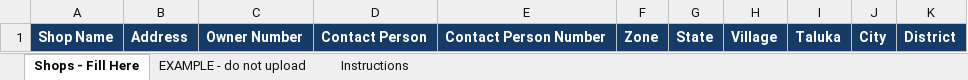
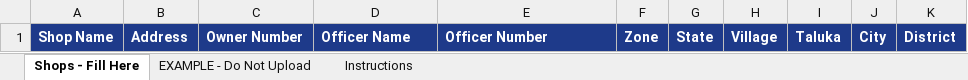
Before and after one commit to KrishnaMahajan1227/Global-AdAgeny-Tracker, an Excel workbook: public/templates/AdRoute_Universal_Shops_Bulk_Upload_Template.xlsx, sheet Shops - Fill Here, drawn as a sheet; values as stored, in another font and other column widths than the file's, no borders; the diff names each change by its address in the sheet, - before the commit and + after, or states it on an @@ line.

```diff
--- a/public/templates/AdRoute_Universal_Shops_Bulk_Upload_Template.xlsx (sheet Shops - Fill Here)
+++ b/public/templates/AdRoute_Universal_Shops_Bulk_Upload_Template.xlsx (sheet Shops - Fill Here)
-sheet tab: EXAMPLE - do not upload
+sheet tab: EXAMPLE - Do Not Upload
-A1:K1 fill: #173B67
+A1:K1 fill: #1E3A8A
-D1: Contact Person
+D1: Officer Name
-E1: Contact Person Number
+E1: Officer Number
```
Also changed, not shown: sheet EXAMPLE - Do Not Upload, sheet Instructions, 43 other files.
